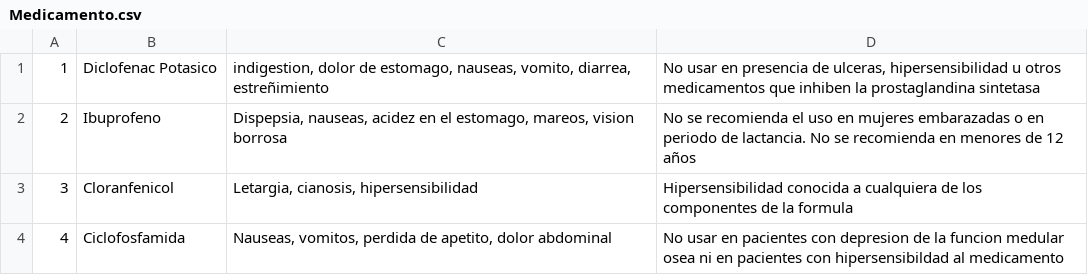
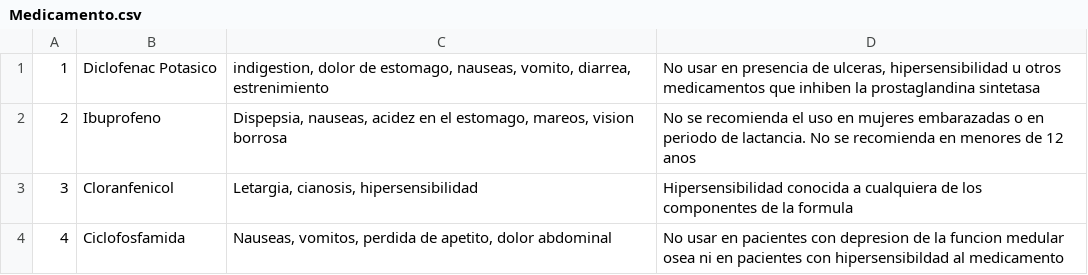
Before and after one commit to Unimet-BasesDeDatos-2018/proyecto-relacional-01-medic-type-troncone, a CSV file: DATOS/Medicamento.csv, drawn as a sheet; the diff names each change by its address in the sheet, - before the commit and + after, or states it on an @@ line.

```diff
--- a/DATOS/Medicamento.csv
+++ b/DATOS/Medicamento.csv
-C1: …vomito, diarrea, estreñimiento
+C1: …vomito, diarrea, estrenimiento
-D2: …de 12 años
+D2: …de 12 anos
```
Also changed, not shown: 2 other files.
